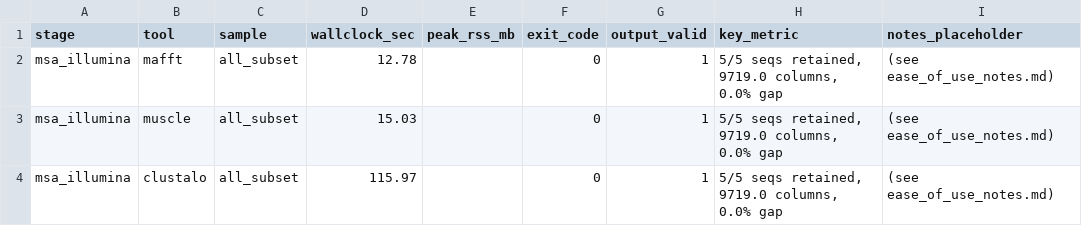
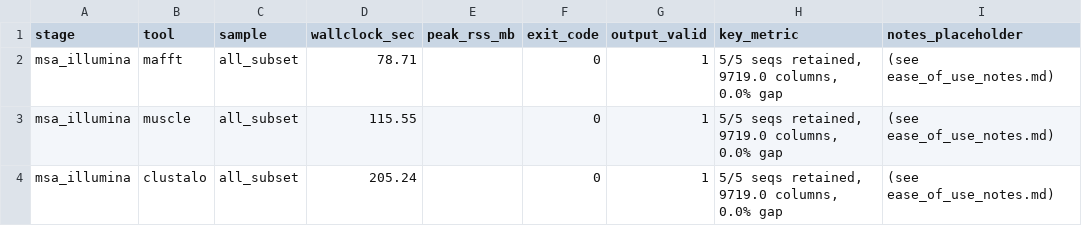
Before and after one commit to JNagawa/HIV-1-Proviral-U3_Region-Analysis--Subtypes-A1-D-and-Recombinants, a TSV file: results/msa/illumina/summary.tsv, drawn as a sheet.

```diff
--- a/results/msa/illumina/summary.tsv
+++ b/results/msa/illumina/summary.tsv
@@ -1,4 +1,4 @@
 stage	tool	sample	wallclock_sec	peak_rss_mb	exit_code	output_valid	key_metric	notes_placeholder
-msa_illumina	mafft	all_subset	12.78		0	1	5/5 seqs retained, 9719.0 columns, 0.0% gap	(see ease_of_use_notes.md)
-msa_illumina	muscle	all_subset	15.03		0	1	5/5 seqs retained, 9719.0 columns, 0.0% gap	(see ease_of_use_notes.md)
-msa_illumina	clustalo	all_subset	115.97		0	1	5/5 seqs retained, 9719.0 columns, 0.0% gap	(see ease_of_use_notes.md)
+msa_illumina	mafft	all_subset	78.71		0	1	5/5 seqs retained, 9719.0 columns, 0.0% gap	(see ease_of_use_notes.md)
+msa_illumina	muscle	all_subset	115.55		0	1	5/5 seqs retained, 9719.0 columns, 0.0% gap	(see ease_of_use_notes.md)
+msa_illumina	clustalo	all_subset	205.24		0	1	5/5 seqs retained, 9719.0 columns, 0.0% gap	(see ease_of_use_notes.md)
```
Also changed, not shown: results/biological_filtering/illumina/summary.tsv, results/motif_mapping/illumina/summary.tsv, 23 other files.
